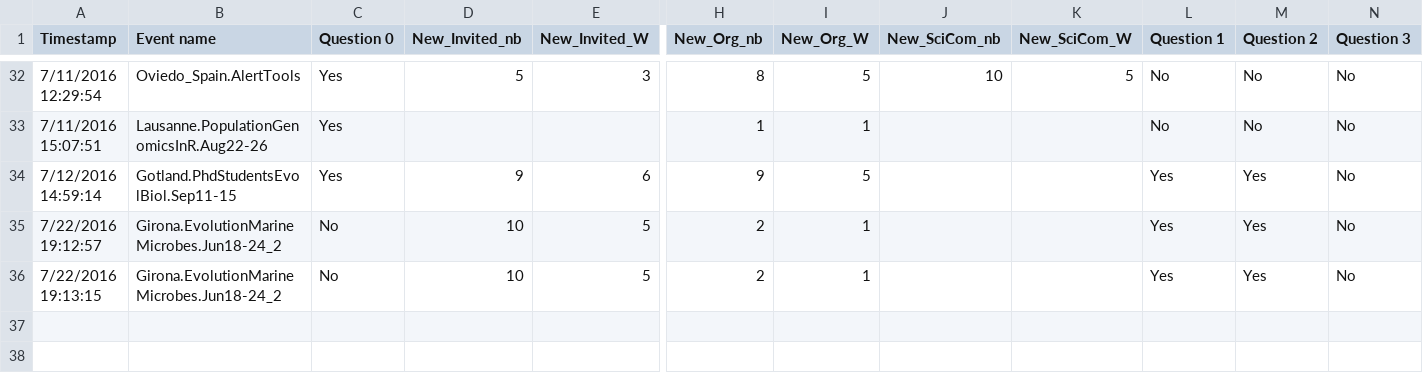
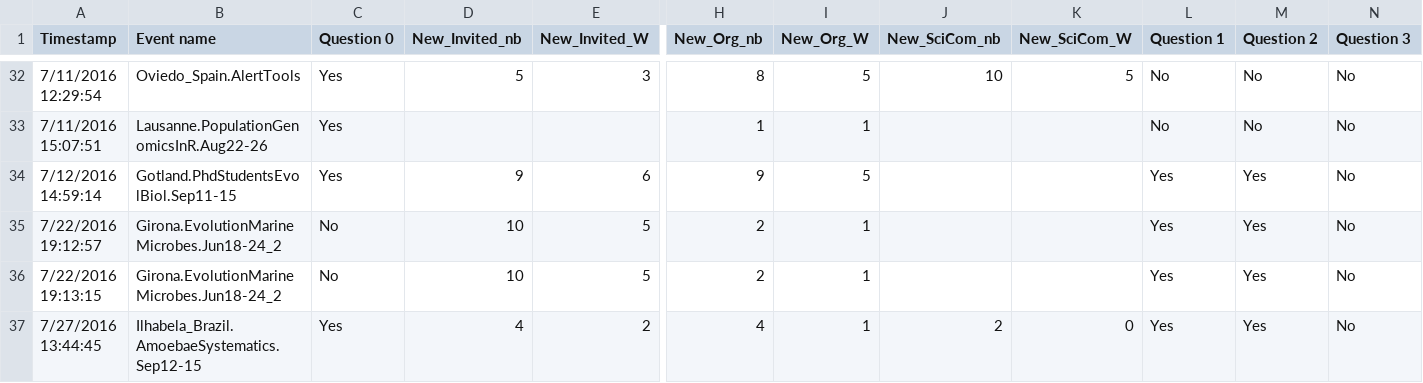
Before and after one commit to sherminds/EOstudy, a CSV file: data/responses2016-07-27.csv, drawn as a sheet; only a part is shown, gaps mark what is left out; rows hold the shown columns only; the diff names each change by its address in the sheet, - before the commit and + after, or states it on an @@ line.

```diff
--- a/data/responses2016-07-27.csv
+++ b/data/responses2016-07-27.csv
+row 37: 7/27/2016 13:44:45 | Ilhabela_Brazil.AmoebaeSystematics.Sep12-15 | Yes | 4 | 2 | 4 | 1 | 2 | 0 | Yes | Yes | No
```
Also changed, not shown: data/data2016-07-27.csv, 12 other files.
